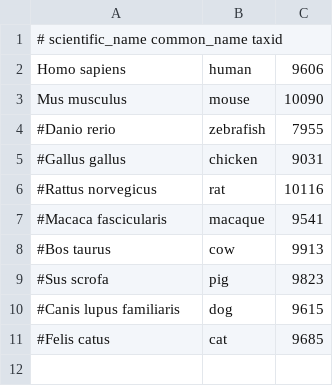
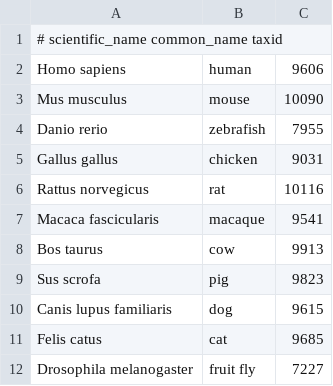
Before and after one commit to broadinstitute/single_cell_portal, a TSV file: scripts/genomes/organisms.tsv, drawn as a sheet.

Commit message:
Uncomment all organisms, add Drosophila

```diff
--- a/scripts/genomes/organisms.tsv
+++ b/scripts/genomes/organisms.tsv
@@ -3,9 +3,10 @@ Homo sapiens	human	9606
 Mus musculus	mouse	10090
-#Danio rerio	zebrafish	7955
-#Gallus gallus	chicken	9031
-#Rattus norvegicus	rat	10116
-#Macaca fascicularis	macaque	9541
-#Bos taurus	cow	9913
-#Sus scrofa	pig	9823
-#Canis lupus familiaris	dog	9615
-#Felis catus	cat	9685
+Danio rerio	zebrafish	7955
+Gallus gallus	chicken	9031
+Rattus norvegicus	rat	10116
+Macaca fascicularis	macaque	9541
+Bos taurus	cow	9913
+Sus scrofa	pig	9823
+Canis lupus familiaris	dog	9615
+Felis catus	cat	9685
+Drosophila melanogaster	fruit fly	7227
```
